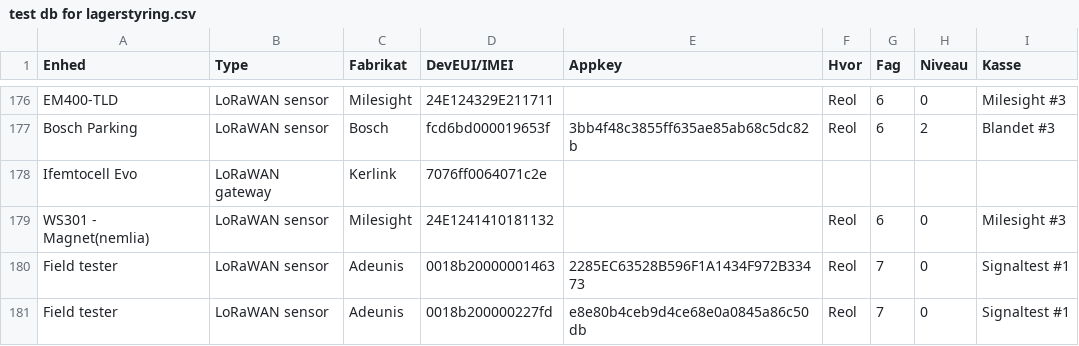
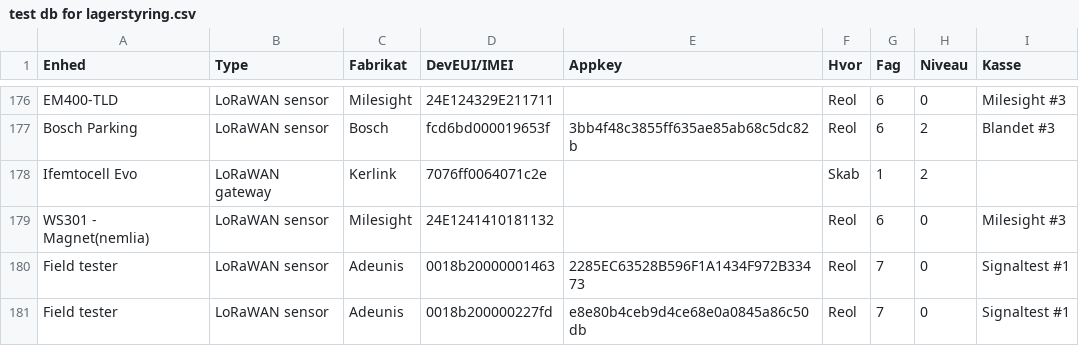
Before and after one commit to miniib/svg-files, a CSV file: test db for lagerstyring.csv, drawn as a sheet; only a part is shown, gaps mark what is left out.

Commit message:
Opdater lagerstyring CSV

```diff
--- a/test db for lagerstyring.csv
+++ b/test db for lagerstyring.csv
@@ -177,3 +177,3 @@ EM400-TLD;LoRaWAN sensor;Milesight;24E124329E211711;;Reol;6;0;Milesight #3
 Bosch Parking;LoRaWAN sensor;Bosch;fcd6bd000019653f;3bb4f48c3855ff635ae85ab68c5dc82b;Reol;6;2;Blandet #3
-Ifemtocell Evo;LoRaWAN gateway;Kerlink;7076ff0064071c2e;;;;;
+Ifemtocell Evo;LoRaWAN gateway;Kerlink;7076ff0064071c2e;;Skab;1;2;
 WS301 - Magnet(nemlia);LoRaWAN sensor;Milesight;24E1241410181132;;Reol;6;0;Milesight #3
```
